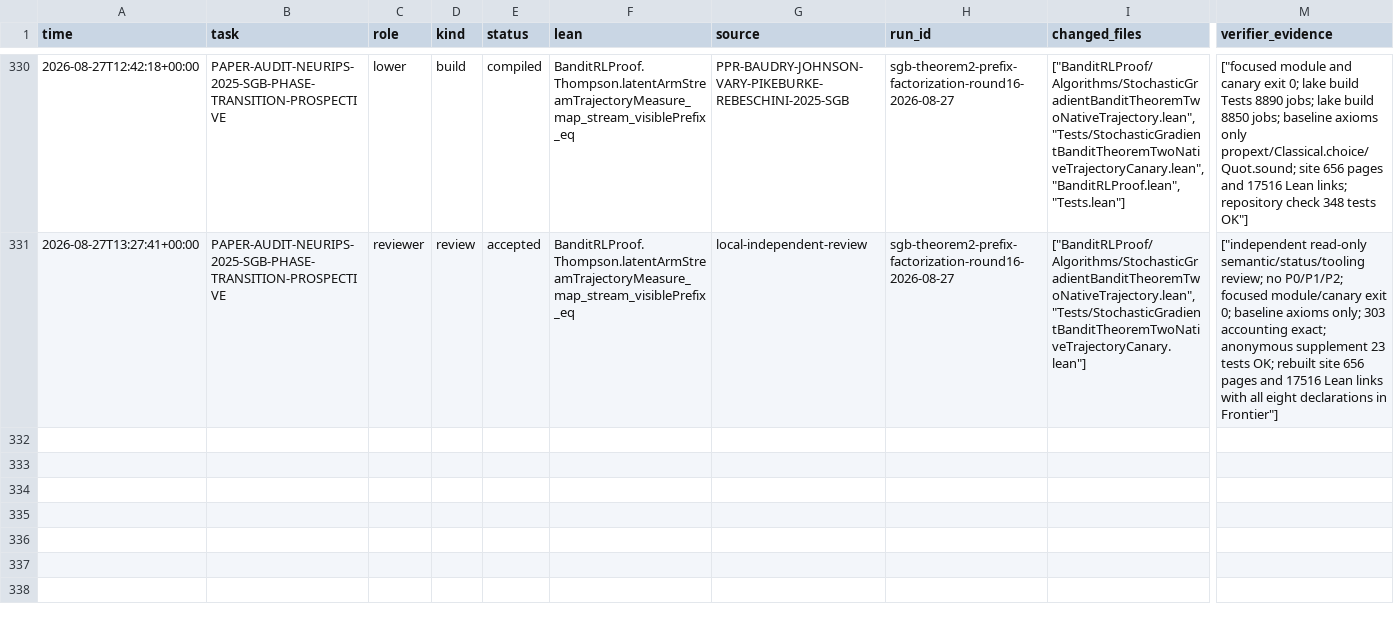
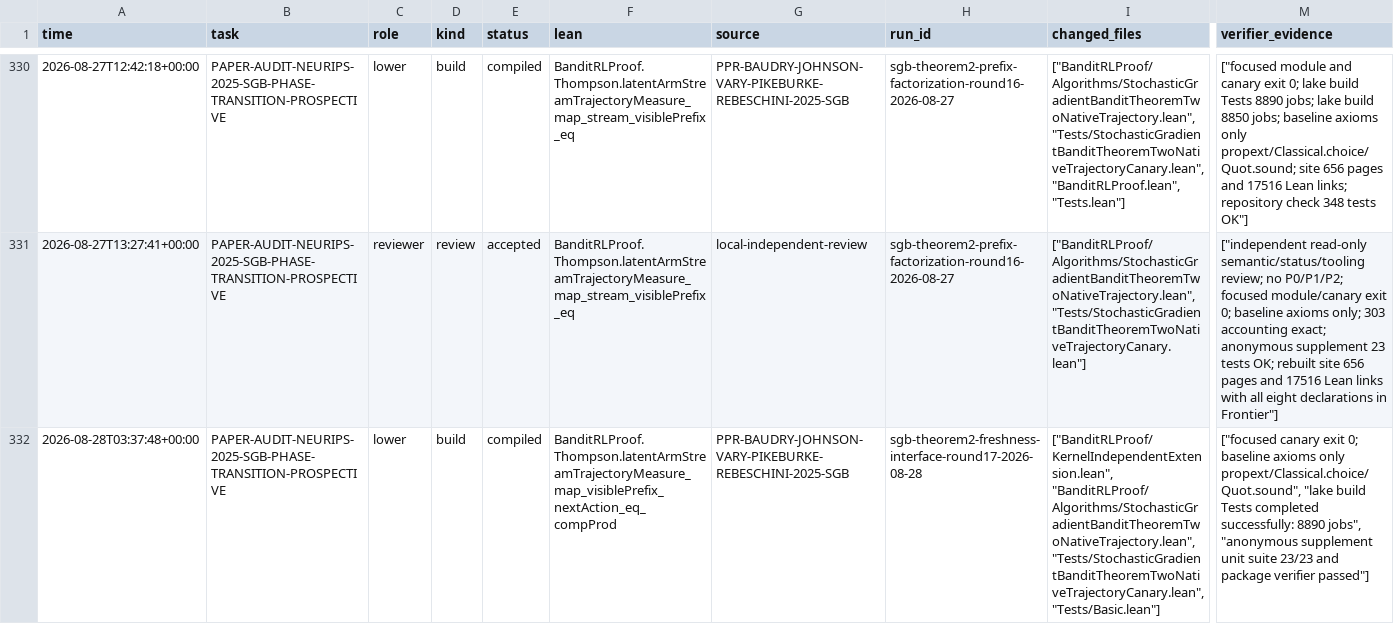
Before and after one commit to DakeBU/Auto-Bandit-RL-Proof-In-Sleep, a CSV file: runs/trials_summary.csv, drawn as a sheet; only a part is shown, gaps mark what is left out; rows hold the shown columns only; the diff covers the shown part only; the diff names each change by its address in the sheet, - before the commit and + after, or states it on an @@ line.

Commit message:
feat: add SGB theorem-two branch-locality scaffold

```diff
--- a/runs/trials_summary.csv
+++ b/runs/trials_summary.csv
+row 332: 2026-08-28T03:37:48+00:00 | PAPER-AUDIT-NEURIPS-2025-SGB-PHASE-TRANSITION-PROSPECTIVE | lower | build | compiled | BanditRLProof.Thompson.latentArmStreamTrajectoryMeasure_map_visiblePrefix_nextAction_eq_compProd | PPR-BAUDRY-JOHNSON-VARY-PIKEBURKE-REBESCHINI-2025-SGB | sgb-theorem2-freshness-interface-round17-2026-08-28 | ["BanditRLProof/KernelIndependentExtension.lean", "BanditRLProof/Algorithms/StochasticGradientBanditTheoremTwoNativeTrajectory.lean", "Tests/StochasticGradientBanditTheoremTwoNativeTrajectoryCanary.lean", "Tests/Basic.lean"] | ["focused canary exit 0; baseline axioms only propext/Classical.choice/Quot.sound", "lake build Tests completed successfully: 8890 jobs", "anonymous supplement unit suite 23/23 and package verifier passed"]
```
Also changed, not shown: 1 added row elsewhere in this file, 34 other files.
